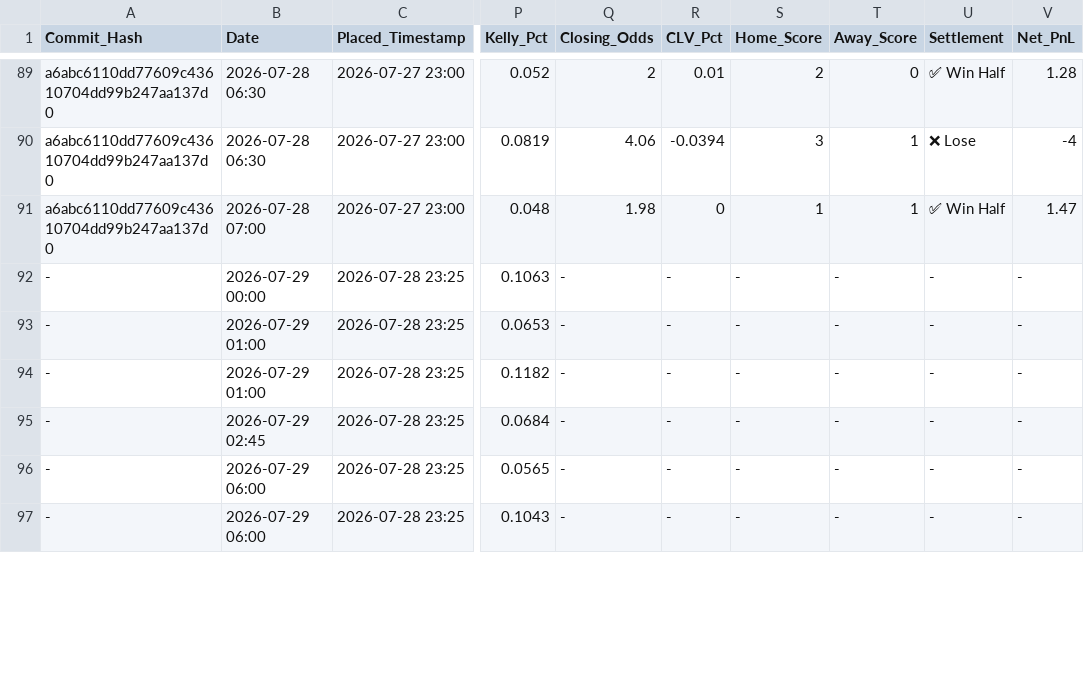
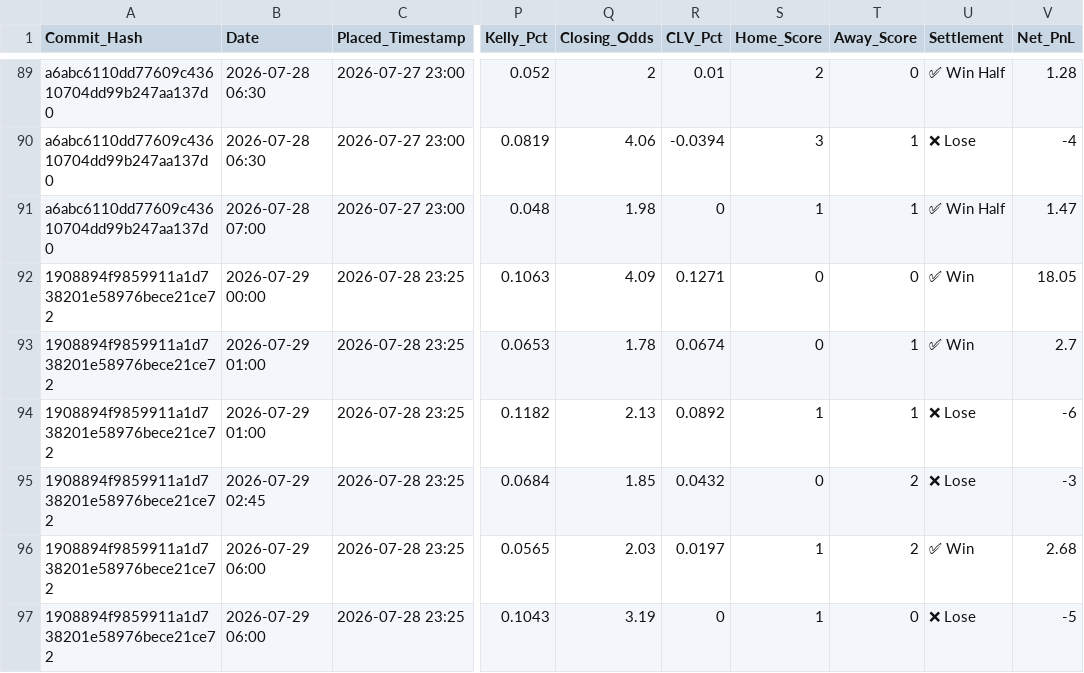
Before and after one commit to ethan-0625/MCO-Sports-Alpha-Research, a CSV file: V2_Discretionary_Ledger.csv, drawn as a sheet; only a part is shown, gaps mark what is left out; the diff covers the shown part only; the diff names each change by its address in the sheet, - before the commit and + after, or states it on an @@ line.

Commit message:
Update V2_Discretionary_Ledger.csv

```diff
--- a/V2_Discretionary_Ledger.csv
+++ b/V2_Discretionary_Ledger.csv
-A92:A97 (Commit_Hash): -
+A92:A97 (Commit_Hash): 1908894f9859911a1d738201e58976bece21ce72
-Q92 (Closing_Odds): -
+Q92 (Closing_Odds): 4.09
-R92 (CLV_Pct): -
+R92 (CLV_Pct): 0.1271
-S92:S93 (Home_Score): -
+S92:S93 (Home_Score): 0
-T92 (Away_Score): -
+T92 (Away_Score): 0
-U92:U93 (Settlement): -
+U92:U93 (Settlement): ✅ Win
-V92 (Net_PnL): -
+V92 (Net_PnL): 18.05
-Q93 (Closing_Odds): -
+Q93 (Closing_Odds): 1.78
-R93 (CLV_Pct): -
+R93 (CLV_Pct): 0.0674
-T93:T94 (Away_Score): -
+T93:T94 (Away_Score): 1
-V93 (Net_PnL): -
+V93 (Net_PnL): 2.7
-Q94 (Closing_Odds): -
+Q94 (Closing_Odds): 2.13
-R94 (CLV_Pct): -
+R94 (CLV_Pct): 0.0892
-S94 (Home_Score): -
+S94 (Home_Score): 1
-U94:U95 (Settlement): -
+U94:U95 (Settlement): ❌ Lose
-V94 (Net_PnL): -
+V94 (Net_PnL): -6
-Q95 (Closing_Odds): -
+Q95 (Closing_Odds): 1.85
-R95 (CLV_Pct): -
+R95 (CLV_Pct): 0.0432
-S95 (Home_Score): -
+S95 (Home_Score): 0
-T95:T96 (Away_Score): -
+T95:T96 (Away_Score): 2
-V95 (Net_PnL): -
+V95 (Net_PnL): -3
-Q96 (Closing_Odds): -
+Q96 (Closing_Odds): 2.03
-R96 (CLV_Pct): -
+R96 (CLV_Pct): 0.0197
-S96:S97 (Home_Score): -
+S96:S97 (Home_Score): 1
-U96 (Settlement): -
+U96 (Settlement): ✅ Win
-V96 (Net_PnL): -
+V96 (Net_PnL): 2.68
-Q97 (Closing_Odds): -
+Q97 (Closing_Odds): 3.19
-R97 (CLV_Pct): -
+R97 (CLV_Pct): 0
-T97 (Away_Score): -
+T97 (Away_Score): 0
-U97 (Settlement): -
+U97 (Settlement): ❌ Lose
-V97 (Net_PnL): -
+V97 (Net_PnL): -5
```
Also changed, not shown: 49 edited cells elsewhere in this file.
